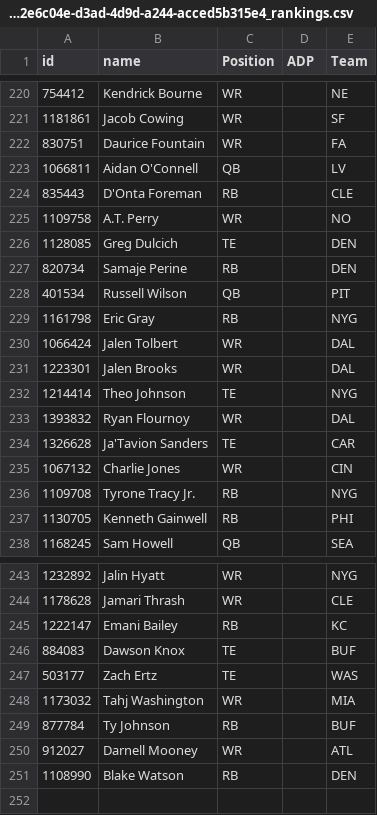
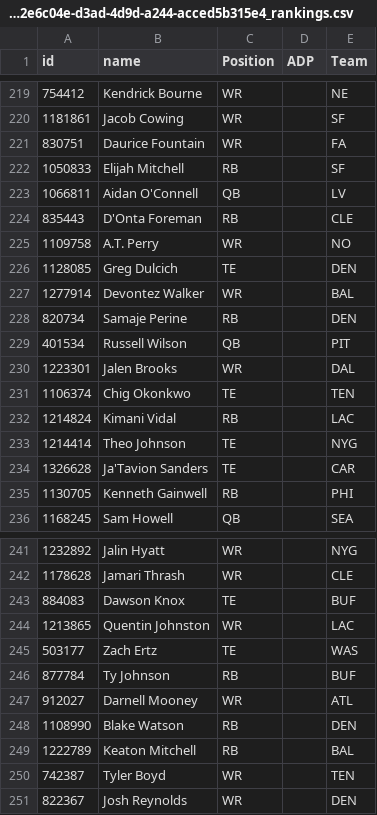
Before and after one commit to AndrewRucker/Fantasy-Football-and-Betting, a CSV file: BestBall/Rankings/DRAFTKINGS_NFL_42e6c04e-d3ad-4d9d-a244-acced5b315e4_rankings.csv, drawn as a sheet; only a part is shown, gaps mark what is left out; the diff covers the shown part only.

```diff
--- a/BestBall/Rankings/DRAFTKINGS_NFL_42e6c04e-d3ad-4d9d-a244-acced5b315e4_rankings.csv
+++ b/BestBall/Rankings/DRAFTKINGS_NFL_42e6c04e-d3ad-4d9d-a244-acced5b315e4_rankings.csv
@@ -222,2 +221,3 @@ id,name,Position,ADP,Team
 830751,Daurice Fountain,WR,,FA
+1050833,Elijah Mitchell,RB,,SF
 1066811,Aidan O'Connell,QB,,LV
@@ -226,12 +226,10 @@ id,name,Position,ADP,Team
 1128085,Greg Dulcich,TE,,DEN
+1277914,Devontez Walker,WR,,BAL
 820734,Samaje Perine,RB,,DEN
 401534,Russell Wilson,QB,,PIT
-1161798,Eric Gray,RB,,NYG
-1066424,Jalen Tolbert,WR,,DAL
 1223301,Jalen Brooks,WR,,DAL
+1106374,Chig Okonkwo,TE,,TEN
+1214824,Kimani Vidal,RB,,LAC
 1214414,Theo Johnson,TE,,NYG
-1393832,Ryan Flournoy,WR,,DAL
 1326628,Ja'Tavion Sanders,TE,,CAR
-1067132,Charlie Jones,WR,,CIN
-1109708,Tyrone Tracy Jr.,RB,,NYG
 1130705,Kenneth Gainwell,RB,,PHI
@@ -244,6 +242,5 @@ id,name,Position,ADP,Team
 1178628,Jamari Thrash,WR,,CLE
-1222147,Emani Bailey,RB,,KC
 884083,Dawson Knox,TE,,BUF
+1213865,Quentin Johnston,WR,,LAC
 503177,Zach Ertz,TE,,WAS
-1173032,Tahj Washington,WR,,MIA
 877784,Ty Johnson,RB,,BUF
@@ -251 +248,4 @@ id,name,Position,ADP,Team
 1108990,Blake Watson,RB,,DEN
+1222789,Keaton Mitchell,RB,,BAL
+742387,Tyler Boyd,WR,,TEN
+822367,Josh Reynolds,WR,,DEN
```
Also changed, not shown: 3 added rows, 1 removed row and 31 moved rows elsewhere in this file, BestBall/Rankings/Beat-Best-Ball-Underdog-Ranks-8-7.csv, BestBall/Rankings/Best-Ball-2024---DK-Ranks-31.csv, 5 other files.
